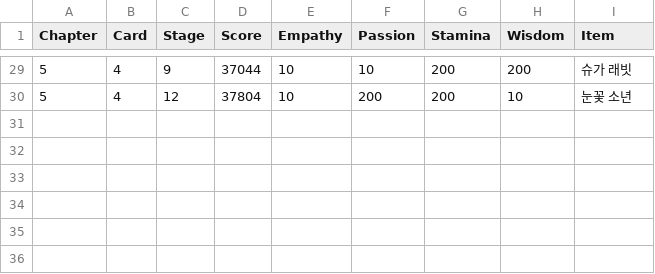
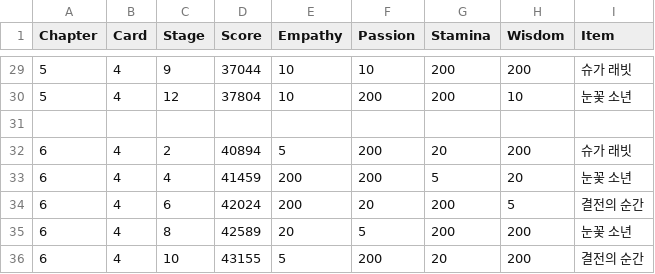
Before and after one commit to imFlyLikeG6/imflylikeg6.github.io, a CSV file: script/SUGA_story.csv, drawn as a sheet; only a part is shown, gaps mark what is left out.

Commit message:
Update SUGA_story.csv

```diff
--- a/script/SUGA_story.csv
+++ b/script/SUGA_story.csv
@@ -30 +30,7 @@ Chapter,Card,Stage,Score,Empathy,Passion,Stamina,Wisdom,Item
 5,4,12,37804,10,200,200,10,눈꽃 소년
+
+6,4,2,40894,5,200,20,200,슈가 래빗
+6,4,4,41459,200,200,5,20,눈꽃 소년
+6,4,6,42024,200,20,200,5,결전의 순간
+6,4,8,42589,20,5,200,200,눈꽃 소년
+6,4,10,43155,5,200,20,200,결전의 순간
```
